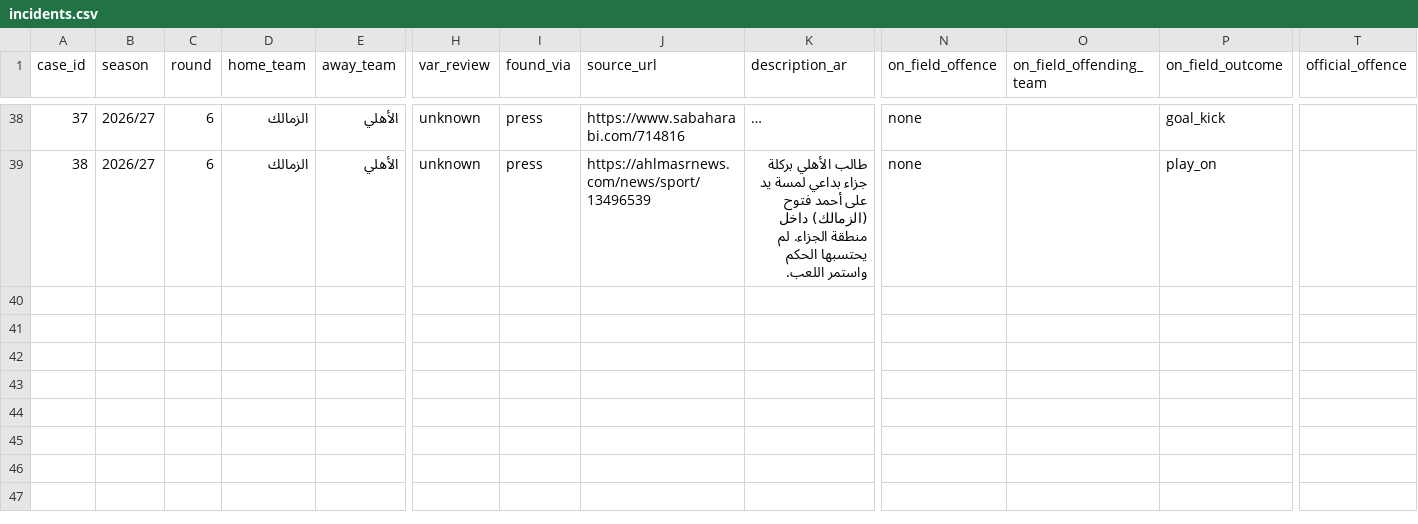
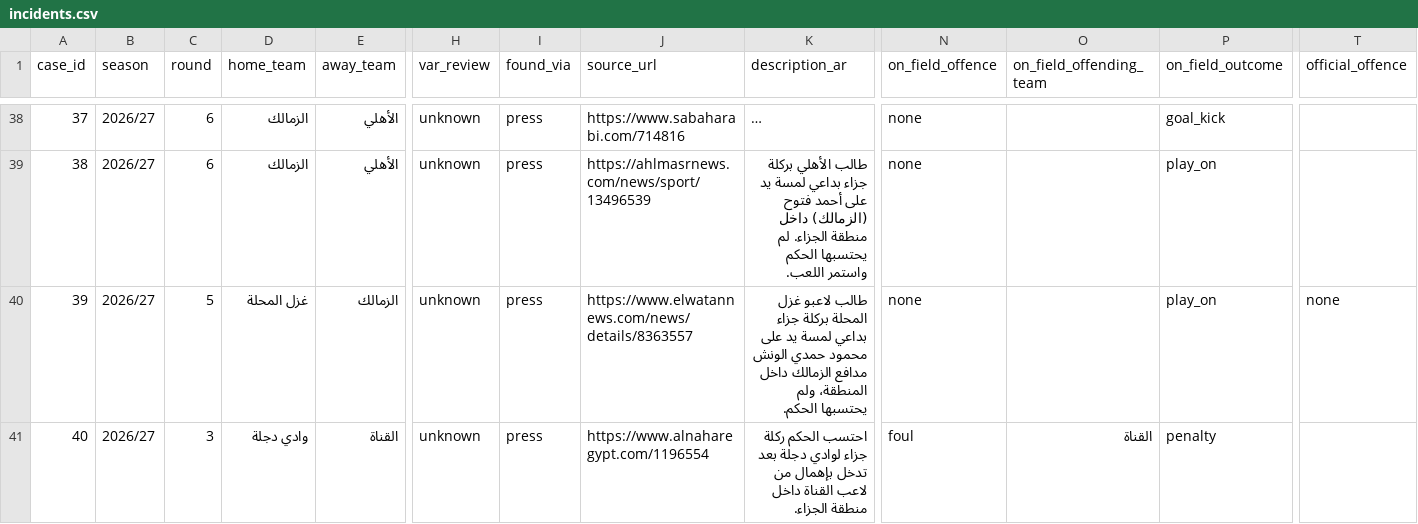
Before and after one commit to MoazReda/sofara, a CSV file: data/raw/incidents.csv, drawn as a sheet; only a part is shown, gaps mark what is left out; long unchanged cells end in …; rows hold the shown columns only; the diff covers the shown part only; the diff names each change by its address in the sheet, - before the commit and + after, or states it on an @@ line.

```diff
--- a/data/raw/incidents.csv
+++ b/data/raw/incidents.csv
+row 40: 39 | 2026/27 | 5 | غزل المحلة | الزمالك | unknown | press | https://www.elwatannews.com/news/details/8363557 | طالب لاعبو غزل المحلة بركلة جزاء بداعي لمسة يد على محمود حمدي الونش مدافع الزمالك داخل المنطقة، ولم يحتسبها الحكم. | none |  | play_on | none
+row 41: 40 | 2026/27 | 3 | وادي دجلة | القناة | unknown | press | https://www.alnaharegypt.com/1196554 | احتسب الحكم ركلة جزاء لوادي دجلة بعد تدخل بإهمال من لاعب القناة داخل منطقة الجزاء. | foul | القناة | penalty
```
Also changed, not shown: 2 added rows and 13 edited cells elsewhere in this file, data/raw/expert_opinions.csv, data/raw/experts.csv, 7 other files.
